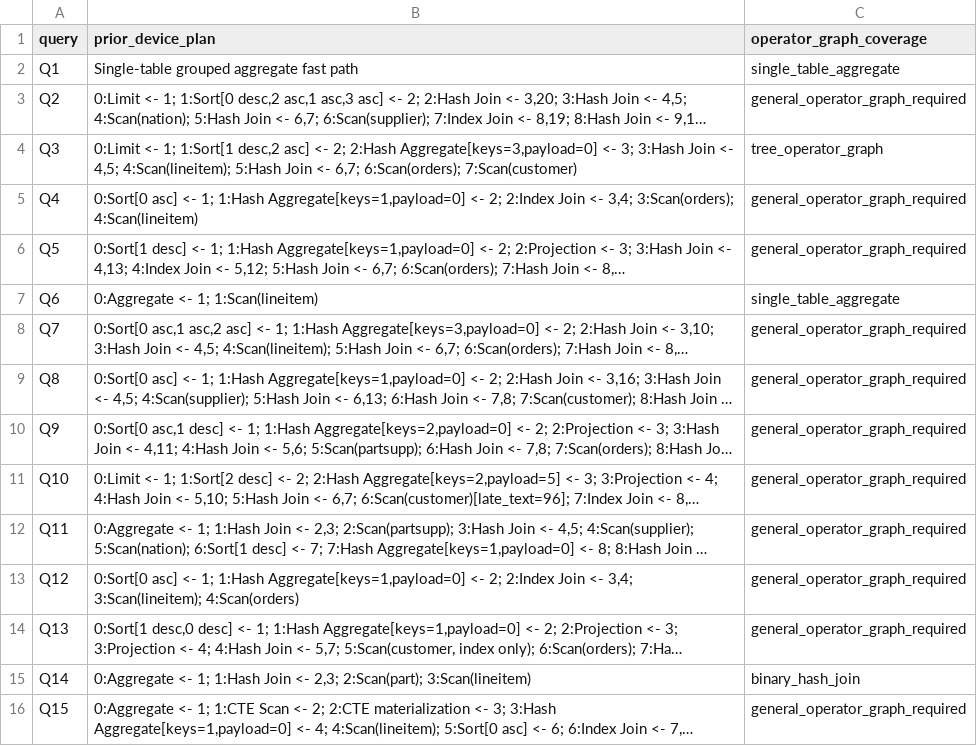
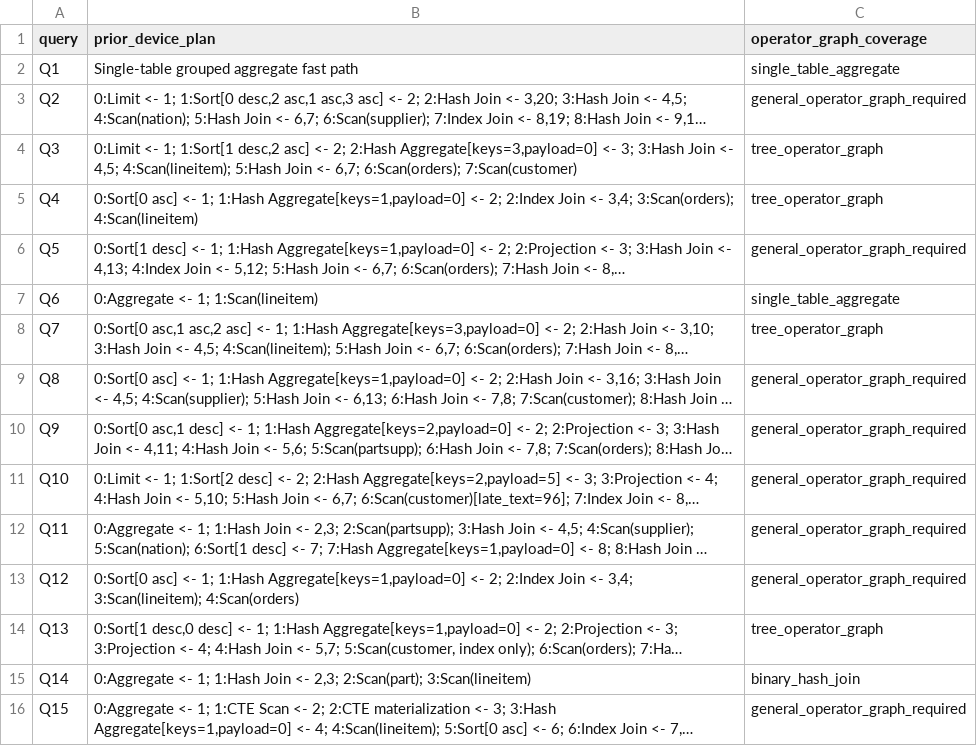
Before and after one commit to zzbaw130/femu-csd-docker, a CSV file: results/snia-operator-graph-sf8-sel0.1/coverage.csv, drawn as a sheet; only a part is shown; long unchanged cells end in …; the diff names each change by its address in the sheet, - before the commit and + after, or states it on an @@ line.

```diff
--- a/results/snia-operator-graph-sf8-sel0.1/coverage.csv
+++ b/results/snia-operator-graph-sf8-sel0.1/coverage.csv
-C5 (operator_graph_coverage): general_operator_graph_required
+C5 (operator_graph_coverage): tree_operator_graph
-C8 (operator_graph_coverage): general_operator_graph_required
+C8 (operator_graph_coverage): tree_operator_graph
-C14 (operator_graph_coverage): general_operator_graph_required
+C14 (operator_graph_coverage): tree_operator_graph
```
Also changed, not shown: results/snia-operator-graph-sf8-sel0.1/cold-executors.csv, results/snia-operator-graph-sf8-sel0.1/cold.csv, 2 other files.
